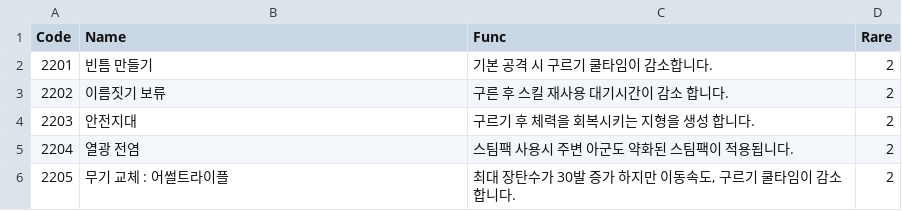
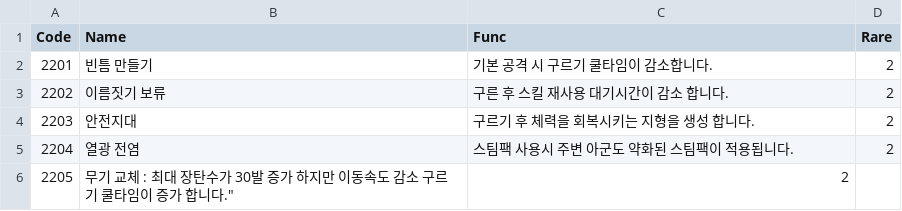
Before and after one commit to sejin0000/NP-14, a CSV file: Assets/Resources/Soldier2.csv, drawn as a sheet.

```diff
--- a/Assets/Resources/Soldier2.csv
+++ b/Assets/Resources/Soldier2.csv
@@ -5,2 +5,2 @@ Code,Name,Func,Rare
 2204,열광 전염,스팀팩 사용시 주변 아군도 약화된 스팀팩이 적용됩니다.,2
-2205,무기 교체 : 어썰트라이플,"최대 장탄수가 30발 증가 하지만 이동속도, 구르기 쿨타임이 감소 합니다.",2
+2205,무기 교체 : 최대 장탄수가 30발 증가 하지만 이동속도 감소 구르기 쿨타임이 증가 합니다.",2
```
Also changed, not shown: Assets/Resources/All1.csv, Assets/Resources/All2.csv, 29 other files.
